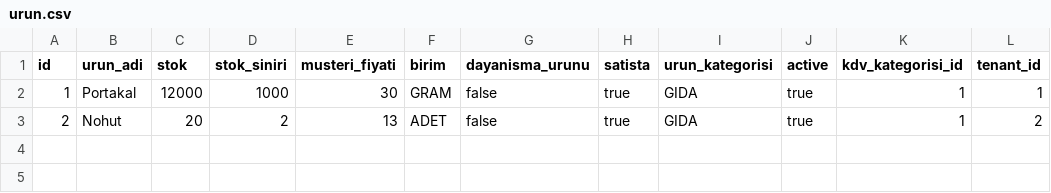
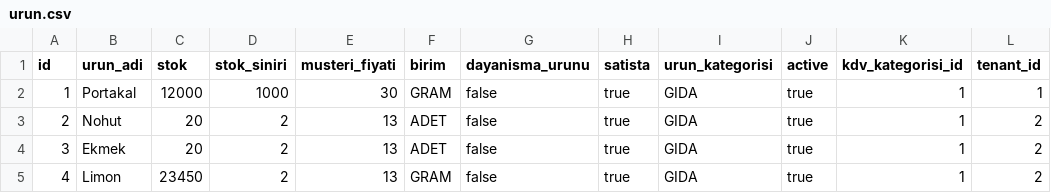
Before and after one commit to mertmr/pirot, a CSV file: src/main/resources/config/liquibase/fake-data/urun.csv, drawn as a sheet.

Commit message:
Fiyat hesaplama (#48)
* fiyat hesaplama devam

* fiyat hesaplama tarafına geldik sonunda, modeller hazır

* fiyat hesaplama bitti

* fiyat güncelleme yanında stok da girelim

```diff
--- a/src/main/resources/config/liquibase/fake-data/urun.csv
+++ b/src/main/resources/config/liquibase/fake-data/urun.csv
@@ -3 +3,3 @@ id;urun_adi;stok;stok_siniri;musteri_fiyati;birim;dayanisma_urunu;satista;urun_k
 2;Nohut;20;2;13;ADET;false;true;GIDA;true;1;2
+3;Ekmek;20;2;13;ADET;false;true;GIDA;true;1;2
+4;Limon;23450;2;13;GRAM;false;true;GIDA;true;1;2
```
Also changed, not shown: 23 other files.
